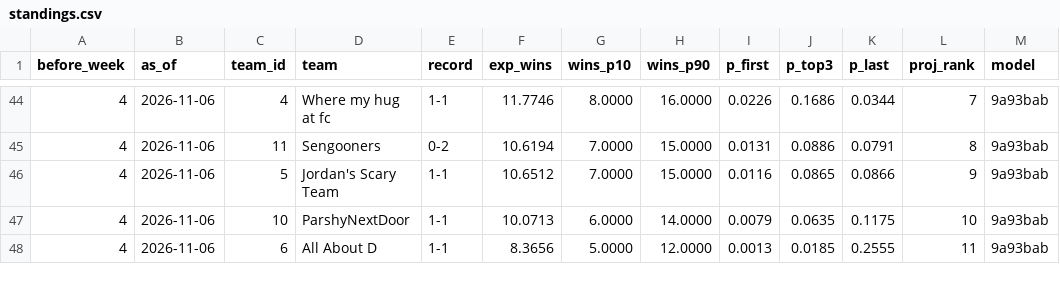
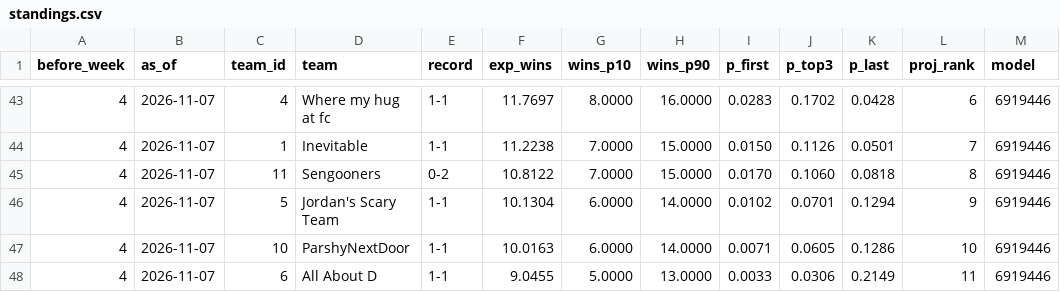
Before and after one commit to Will0Wot/Fantasy_Calculator, a CSV file: tracking/2026-27/standings.csv, drawn as a sheet; only a part is shown, gaps mark what is left out; the diff covers the shown part only.

```diff
--- a/tracking/2026-27/standings.csv
+++ b/tracking/2026-27/standings.csv
@@ -44,5 +43,6 @@ before_week,as_of,team_id,team,record,exp_wins,wins_p10,wins_p90,p_first,p_top3,
-4,2026-11-06,4,Where my hug at fc,1-1,11.7746,8.0000,16.0000,0.0226,0.1686,0.0344,7,9a93bab
-4,2026-11-06,11,Sengooners,0-2,10.6194,7.0000,15.0000,0.0131,0.0886,0.0791,8,9a93bab
-4,2026-11-06,5,Jordan's Scary Team,1-1,10.6512,7.0000,15.0000,0.0116,0.0865,0.0866,9,9a93bab
-4,2026-11-06,10,ParshyNextDoor,1-1,10.0713,6.0000,14.0000,0.0079,0.0635,0.1175,10,9a93bab
-4,2026-11-06,6,All About D,1-1,8.3656,5.0000,12.0000,0.0013,0.0185,0.2555,11,9a93bab
+4,2026-11-07,4,Where my hug at fc,1-1,11.7697,8.0000,16.0000,0.0283,0.1702,0.0428,6,6919446
+4,2026-11-07,1,Inevitable,1-1,11.2238,7.0000,15.0000,0.0150,0.1126,0.0501,7,6919446
+4,2026-11-07,11,Sengooners,0-2,10.8122,7.0000,15.0000,0.0170,0.1060,0.0818,8,6919446
+4,2026-11-07,5,Jordan's Scary Team,1-1,10.1304,6.0000,14.0000,0.0102,0.0701,0.1294,9,6919446
+4,2026-11-07,10,ParshyNextDoor,1-1,10.0163,6.0000,14.0000,0.0071,0.0605,0.1286,10,6919446
+4,2026-11-07,6,All About D,1-1,9.0455,5.0000,13.0000,0.0033,0.0306,0.2149,11,6919446
```
Also changed, not shown: 1 removed row and 46 edited cells elsewhere in this file, tracking/2026-27/matchups.csv, tracking/2026-27/players.csv, 6 other files.
